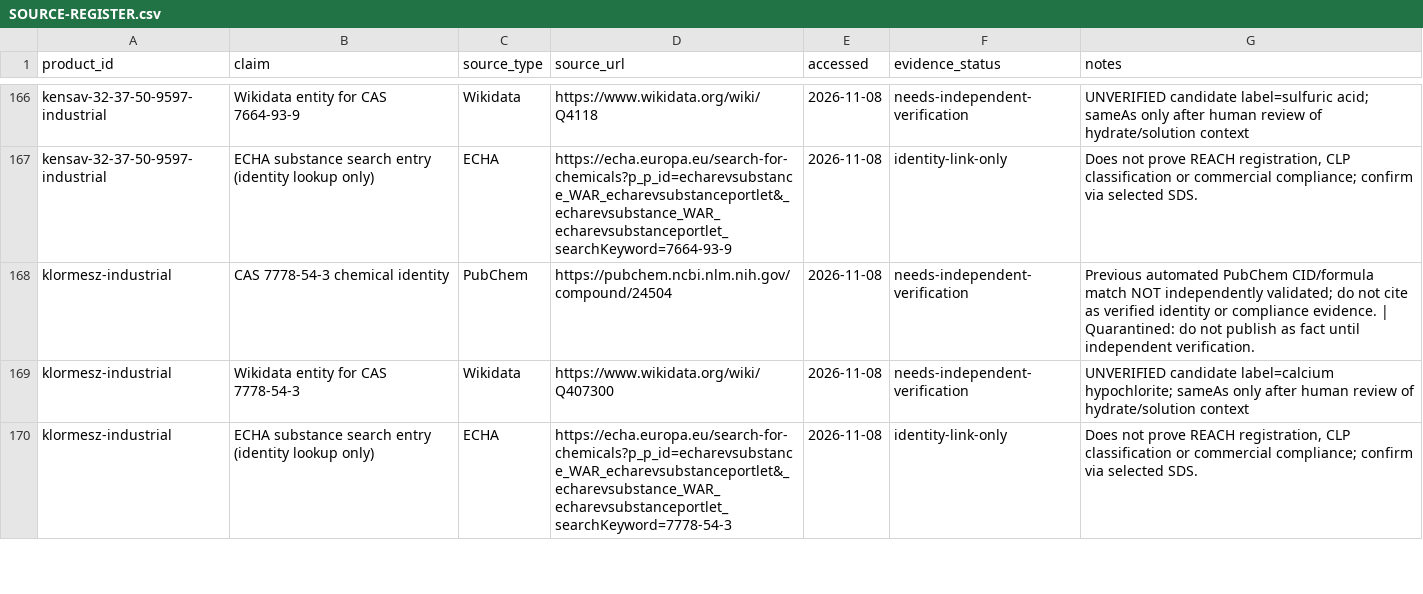
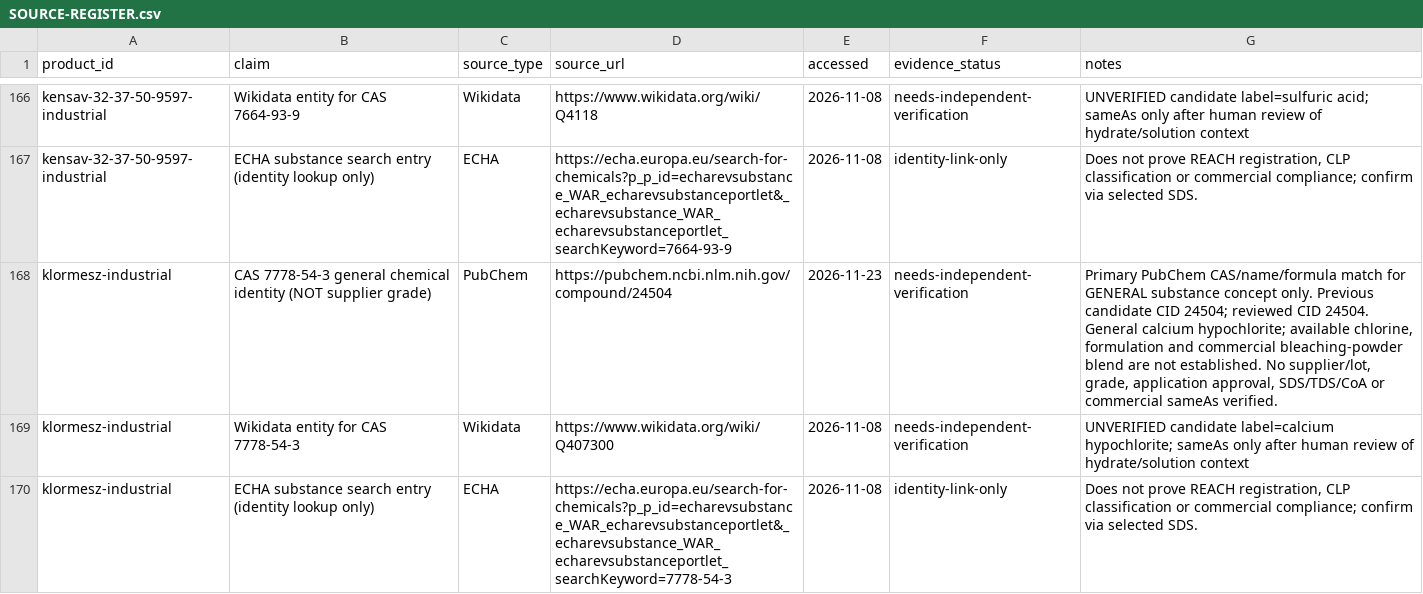
Before and after one commit to strangerfake01/RawMaterialsTrade, a CSV file: HANDOFF/SOURCE-REGISTER.csv, drawn as a sheet; only a part is shown, gaps mark what is left out; the diff covers the shown part only.

Commit message:
docs(chemistry): batch J general PubChem evidence - HANDOFF/SOURCE-REGISTER.csv

```diff
--- a/HANDOFF/SOURCE-REGISTER.csv
+++ b/HANDOFF/SOURCE-REGISTER.csv
@@ -167,3 +167,3 @@ kensav-32-37-50-9597-industrial,Wikidata entity for CAS 7664-93-9,Wikidata,https
 kensav-32-37-50-9597-industrial,ECHA substance search entry (identity lookup only),ECHA,https://echa.europa.eu/search-for-chemicals?p_p_id=echarevsubstance_WAR_echarevsubstanceportlet&_echarevsubstance_WAR_echarevsubstanceportlet_searchKeyword=7664-93-9,2026-11-08,identity-link-only,"Does not prove REACH registration, CLP classification or commercial compliance; confirm via selected SDS."
-klormesz-industrial,CAS 7778-54-3 chemical identity,PubChem,https://pubchem.ncbi.nlm.nih.gov/compound/24504,2026-11-08,needs-independent-verification,Previous automated PubChem CID/formula match NOT independently validated; do not cite as verified identity or compliance evidence. | Quarantined: do not publish as fact until independent verification.
+klormesz-industrial,CAS 7778-54-3 general chemical identity (NOT supplier grade),PubChem,https://pubchem.ncbi.nlm.nih.gov/compound/24504,2026-11-23,needs-independent-verification,"Primary PubChem CAS/name/formula match for GENERAL substance concept only. Previous candidate CID 24504; reviewed CID 24504. General calcium hypochlorite; available chlorine, formulation and commercial bleaching-powder blend are not established. No supplier/lot, grade, application approval, SDS/TDS/CoA or commercial sameAs verified."
 klormesz-industrial,Wikidata entity for CAS 7778-54-3,Wikidata,https://www.wikidata.org/wiki/Q407300,2026-11-08,needs-independent-verification,UNVERIFIED candidate label=calcium hypochlorite; sameAs only after human review of hydrate/solution context
```
Also changed, not shown: 32 edited cells elsewhere in this file.
